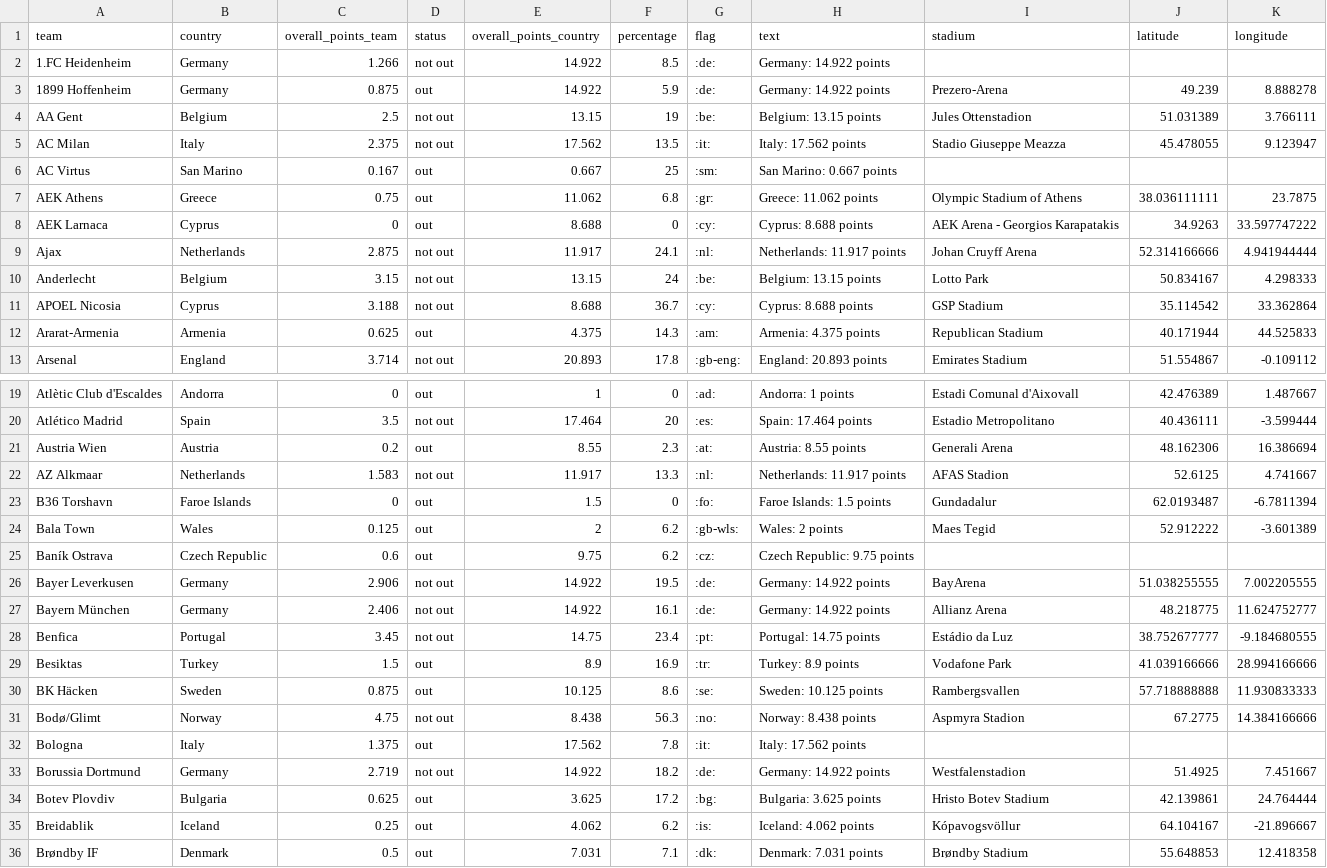
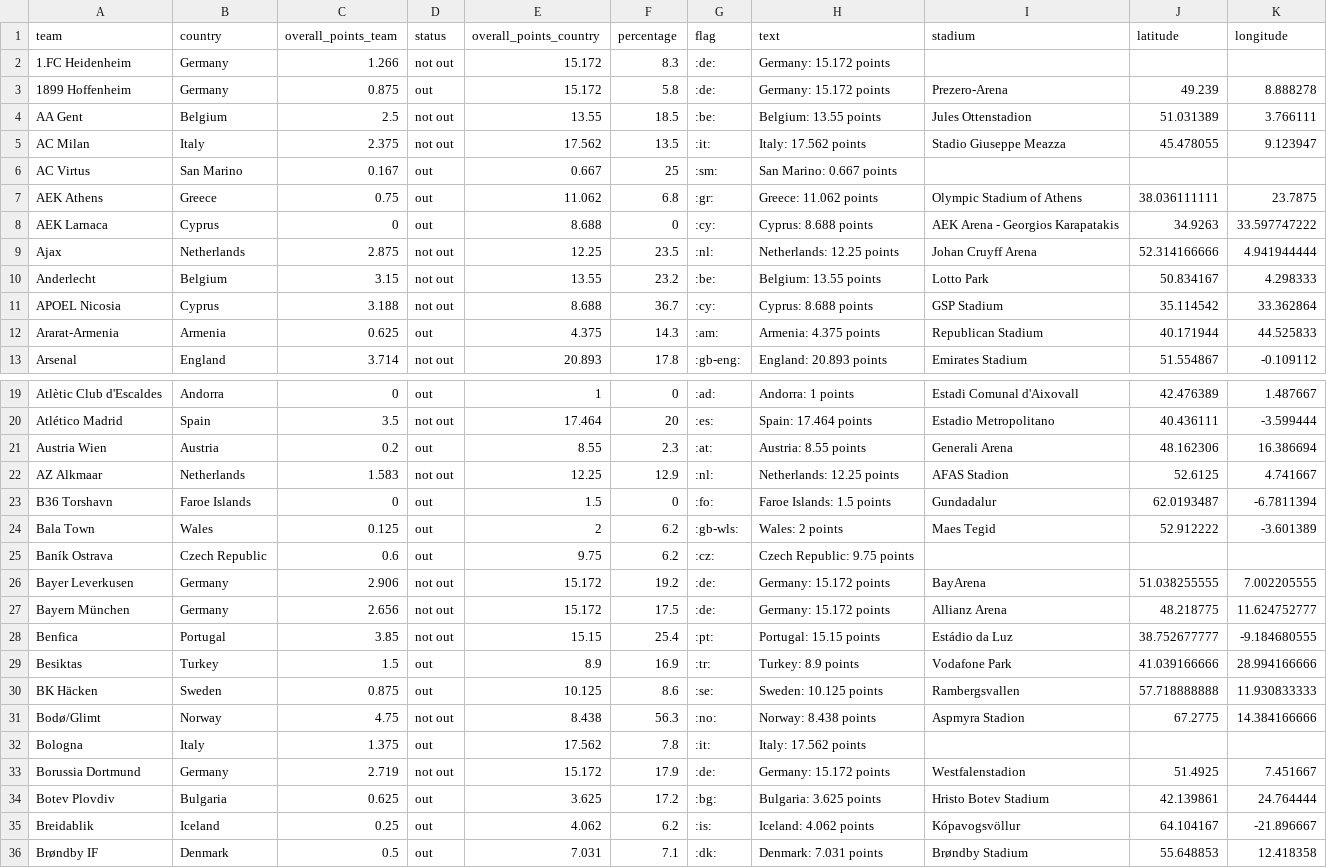
Before and after one commit to swissfootdata/UEFA_Rankings, a CSV file: Output/ranking_map_data_teams_season.csv, drawn as a sheet; only a part is shown, gaps mark what is left out; the diff covers the shown part only.

```diff
--- a/Output/ranking_map_data_teams_season.csv
+++ b/Output/ranking_map_data_teams_season.csv
@@ -1,5 +1,5 @@
 "team","country","overall_points_team","status","overall_points_country","percentage","flag","text","stadium","latitude","longitude"
-"1.FC Heidenheim","Germany",1.266,"not out",14.922,8.5,":de:","Germany: 14.922 points",,,
-"1899 Hoffenheim","Germany",0.875,"out",14.922,5.9,":de:","Germany: 14.922 points","Prezero-Arena",49.239,8.888278
-"AA Gent","Belgium",2.5,"not out",13.15,19,":be:","Belgium: 13.15 points","Jules Ottenstadion",51.031389,3.766111
+"1.FC Heidenheim","Germany",1.266,"not out",15.172,8.3,":de:","Germany: 15.172 points",,,
+"1899 Hoffenheim","Germany",0.875,"out",15.172,5.8,":de:","Germany: 15.172 points","Prezero-Arena",49.239,8.888278
+"AA Gent","Belgium",2.5,"not out",13.55,18.5,":be:","Belgium: 13.55 points","Jules Ottenstadion",51.031389,3.766111
 "AC Milan","Italy",2.375,"not out",17.562,13.5,":it:","Italy: 17.562 points","Stadio Giuseppe Meazza",45.478055,9.123947
@@ -8,4 +8,4 @@
 "AEK Larnaca","Cyprus",0,"out",8.688,0,":cy:","Cyprus: 8.688 points","AEK Arena - Georgios Karapatakis",34.9263,33.597747222
-"Ajax","Netherlands",2.875,"not out",11.917,24.1,":nl:","Netherlands: 11.917 points","Johan Cruyff Arena",52.314166666,4.941944444
-"Anderlecht","Belgium",3.15,"not out",13.15,24,":be:","Belgium: 13.15 points","Lotto Park",50.834167,4.298333
+"Ajax","Netherlands",2.875,"not out",12.25,23.5,":nl:","Netherlands: 12.25 points","Johan Cruyff Arena",52.314166666,4.941944444
+"Anderlecht","Belgium",3.15,"not out",13.55,23.2,":be:","Belgium: 13.55 points","Lotto Park",50.834167,4.298333
 "APOEL Nicosia","Cyprus",3.188,"not out",8.688,36.7,":cy:","Cyprus: 8.688 points","GSP Stadium",35.114542,33.362864
@@ -21,3 +21,3 @@
 "Austria Wien","Austria",0.2,"out",8.55,2.3,":at:","Austria: 8.55 points","Generali Arena",48.162306,16.386694
-"AZ Alkmaar","Netherlands",1.583,"not out",11.917,13.3,":nl:","Netherlands: 11.917 points","AFAS Stadion",52.6125,4.741667
+"AZ Alkmaar","Netherlands",1.583,"not out",12.25,12.9,":nl:","Netherlands: 12.25 points","AFAS Stadion",52.6125,4.741667
 "B36 Torshavn","Faroe Islands",0,"out",1.5,0,":fo:","Faroe Islands: 1.5 points","Gundadalur",62.0193487,-6.7811394
@@ -25,5 +25,5 @@
 "Baník Ostrava","Czech Republic",0.6,"out",9.75,6.2,":cz:","Czech Republic: 9.75 points",,,
-"Bayer Leverkusen","Germany",2.906,"not out",14.922,19.5,":de:","Germany: 14.922 points","BayArena",51.038255555,7.002205555
-"Bayern München","Germany",2.406,"not out",14.922,16.1,":de:","Germany: 14.922 points","Allianz Arena",48.218775,11.624752777
-"Benfica","Portugal",3.45,"not out",14.75,23.4,":pt:","Portugal: 14.75 points","Estádio da Luz",38.752677777,-9.184680555
+"Bayer Leverkusen","Germany",2.906,"not out",15.172,19.2,":de:","Germany: 15.172 points","BayArena",51.038255555,7.002205555
+"Bayern München","Germany",2.656,"not out",15.172,17.5,":de:","Germany: 15.172 points","Allianz Arena",48.218775,11.624752777
+"Benfica","Portugal",3.85,"not out",15.15,25.4,":pt:","Portugal: 15.15 points","Estádio da Luz",38.752677777,-9.184680555
 "Besiktas","Turkey",1.5,"out",8.9,16.9,":tr:","Turkey: 8.9 points","Vodafone Park",41.039166666,28.994166666
@@ -32,3 +32,3 @@
 "Bologna","Italy",1.375,"out",17.562,7.8,":it:","Italy: 17.562 points",,,
-"Borussia Dortmund","Germany",2.719,"not out",14.922,18.2,":de:","Germany: 14.922 points","Westfalenstadion",51.4925,7.451667
+"Borussia Dortmund","Germany",2.719,"not out",15.172,17.9,":de:","Germany: 15.172 points","Westfalenstadion",51.4925,7.451667
 "Botev Plovdiv","Bulgaria",0.625,"out",3.625,17.2,":bg:","Bulgaria: 3.625 points","Hristo Botev Stadium",42.139861,24.764444
```
Also changed, not shown: 43 edited cells elsewhere in this file, Output/ranking_map_data_teams.csv, Output/ranking_teams_overview.csv, 8 other files.
